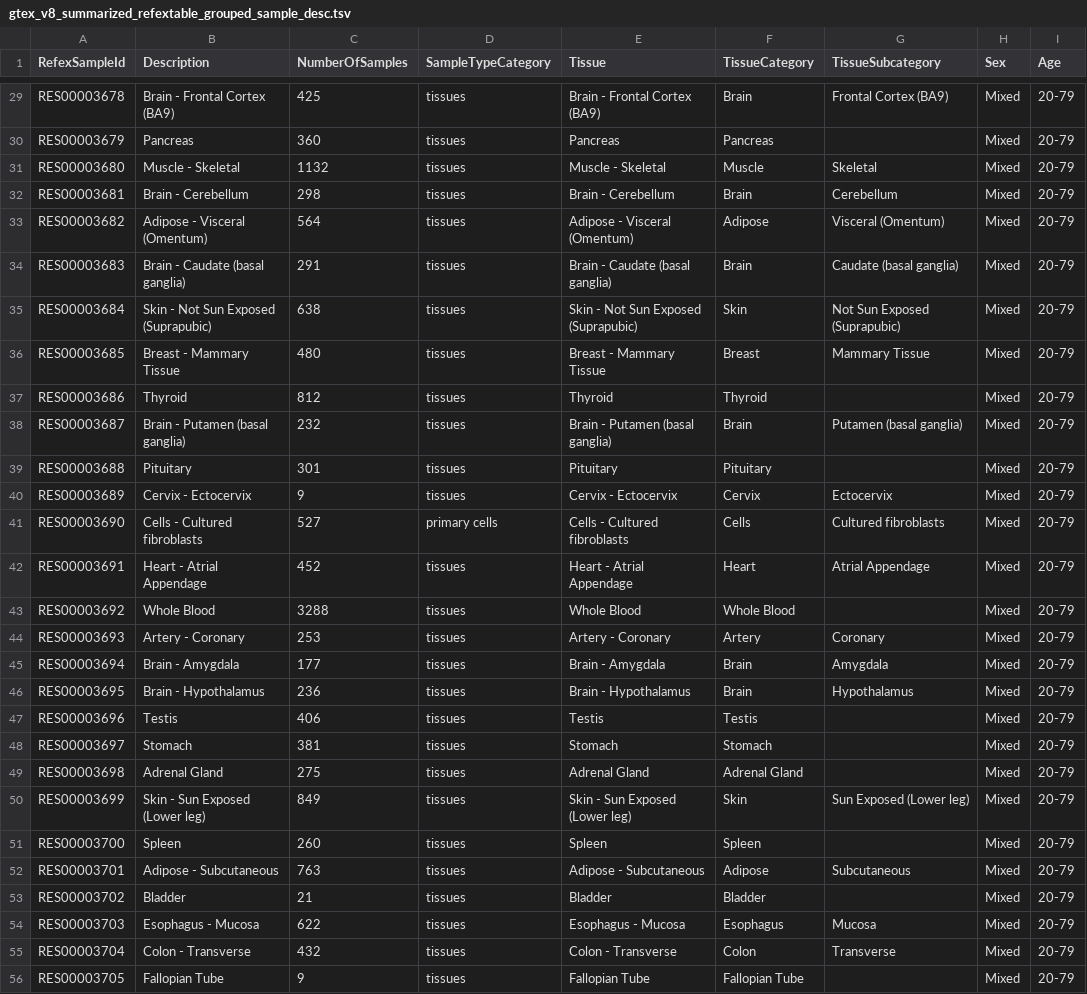
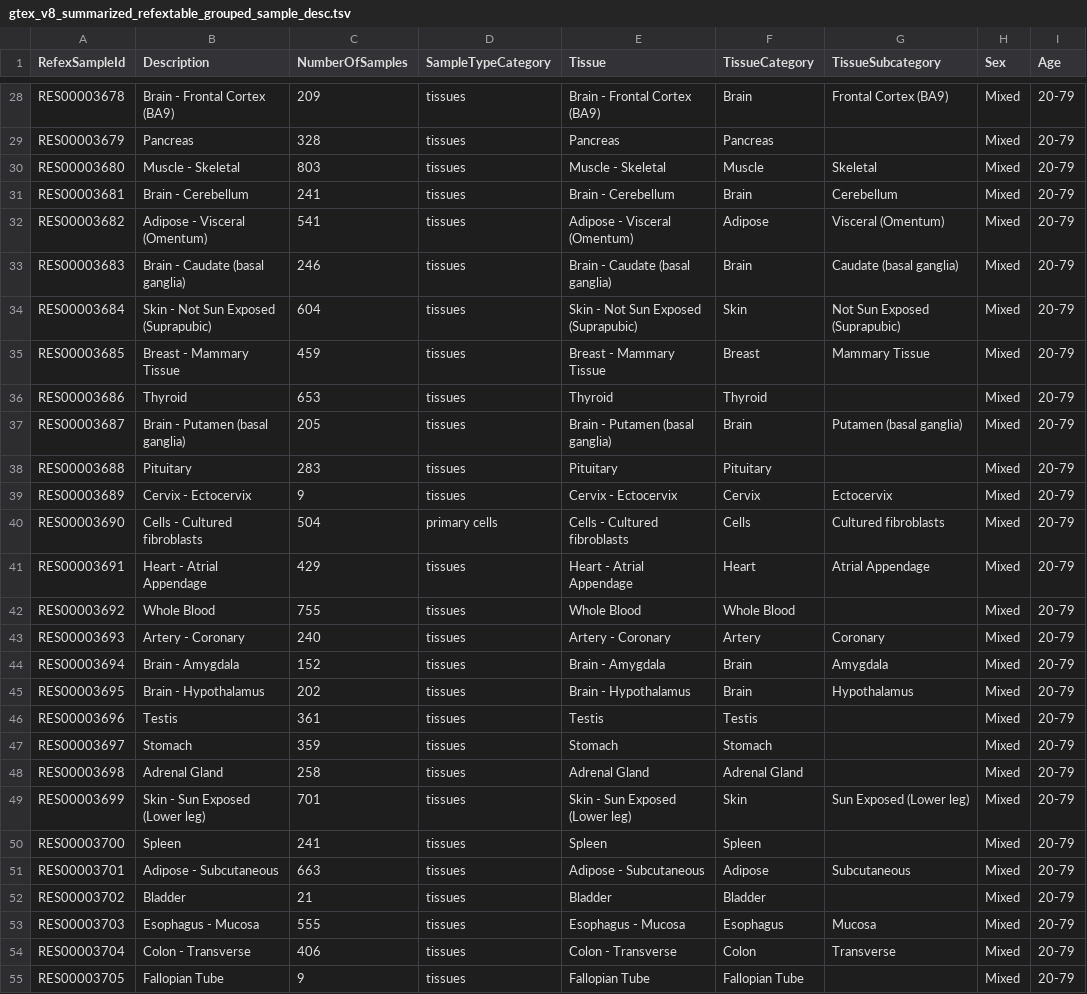
Before and after one commit to gstein314/RefEx2_fork, a TSV file: refex-sample/gtex_v8/gtex_v8_summarized_refextable_grouped_sample_desc.tsv, drawn as a sheet; only a part is shown, gaps mark what is left out; addresses are those after the commit; the diff covers the shown part only; the diff names each change by its address in the sheet, - before the commit and + after, or states it on an @@ line.

```diff
--- a/refex-sample/gtex_v8/gtex_v8_summarized_refextable_grouped_sample_desc.tsv
+++ b/refex-sample/gtex_v8/gtex_v8_summarized_refextable_grouped_sample_desc.tsv
-C28 (NumberOfSamples): 425
+C28 (NumberOfSamples): 209
-C29 (NumberOfSamples): 360
+C29 (NumberOfSamples): 328
-C30 (NumberOfSamples): 1132
+C30 (NumberOfSamples): 803
-C31 (NumberOfSamples): 298
+C31 (NumberOfSamples): 241
-C32 (NumberOfSamples): 564
+C32 (NumberOfSamples): 541
-C33 (NumberOfSamples): 291
+C33 (NumberOfSamples): 246
-C34 (NumberOfSamples): 638
+C34 (NumberOfSamples): 604
-C35 (NumberOfSamples): 480
+C35 (NumberOfSamples): 459
-C36 (NumberOfSamples): 812
+C36 (NumberOfSamples): 653
-C37 (NumberOfSamples): 232
+C37 (NumberOfSamples): 205
-C38 (NumberOfSamples): 301
+C38 (NumberOfSamples): 283
-C40 (NumberOfSamples): 527
+C40 (NumberOfSamples): 504
-C41 (NumberOfSamples): 452
+C41 (NumberOfSamples): 429
-C42 (NumberOfSamples): 3288
+C42 (NumberOfSamples): 755
-C43 (NumberOfSamples): 253
+C43 (NumberOfSamples): 240
-C44 (NumberOfSamples): 177
+C44 (NumberOfSamples): 152
-C45 (NumberOfSamples): 236
+C45 (NumberOfSamples): 202
-C46 (NumberOfSamples): 406
+C46 (NumberOfSamples): 361
-C47 (NumberOfSamples): 381
+C47 (NumberOfSamples): 359
-C48 (NumberOfSamples): 275
+C48 (NumberOfSamples): 258
-C49 (NumberOfSamples): 849
+C49 (NumberOfSamples): 701
-C50 (NumberOfSamples): 260
+C50 (NumberOfSamples): 241
-C51 (NumberOfSamples): 763
+C51 (NumberOfSamples): 663
-C53 (NumberOfSamples): 622
+C53 (NumberOfSamples): 555
-C54 (NumberOfSamples): 432
+C54 (NumberOfSamples): 406
```
Also changed, not shown: 1 removed row and 24 edited cells elsewhere in this file, refex-sample/gtex_v8/gtex_v8_refextable_grouped_sample_desc.tsv.
